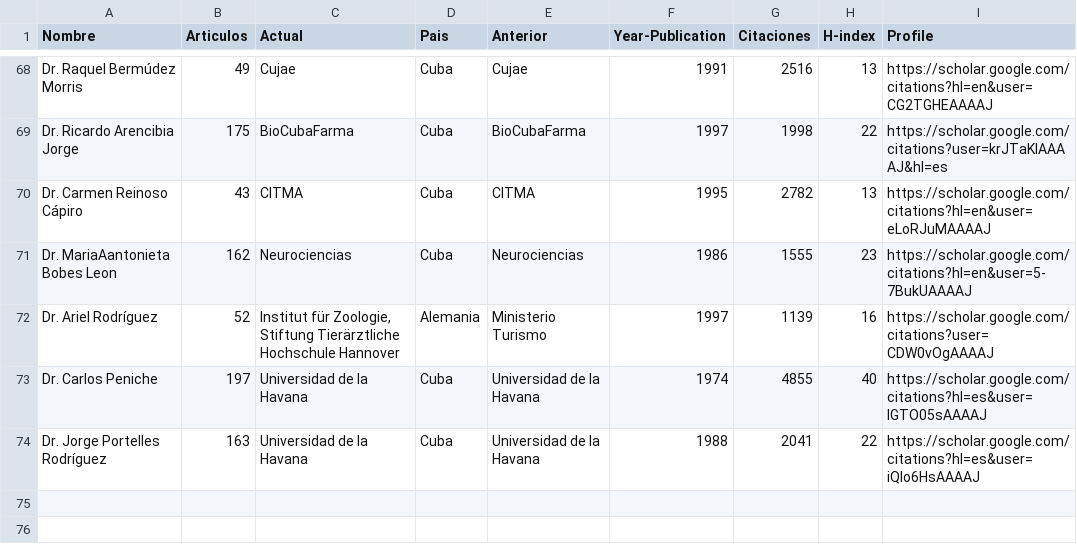
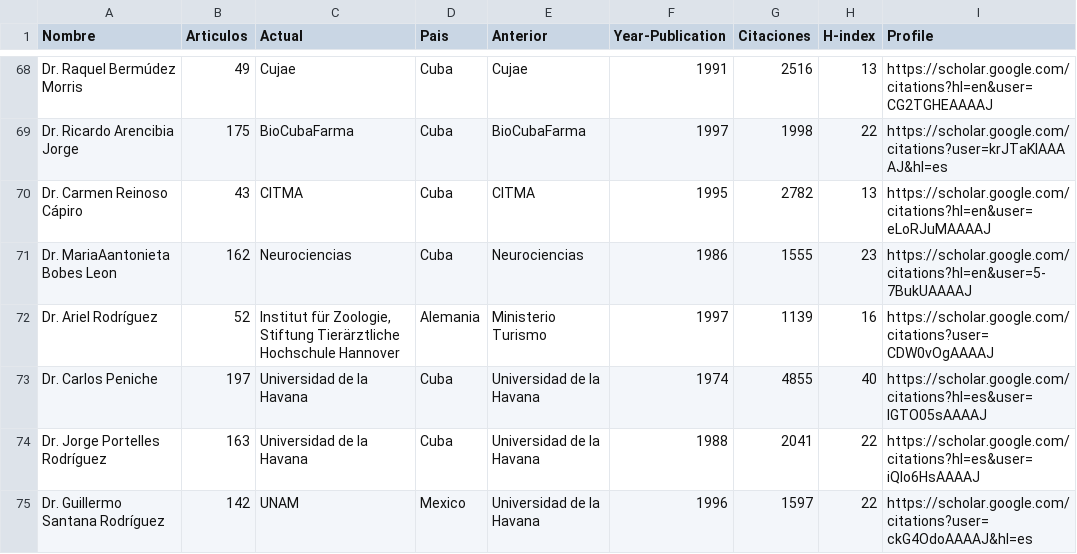
Before and after one commit to ypriverol/cubastats, a CSV file: ciencia/authors-most-publications.csv, drawn as a sheet; only a part is shown, gaps mark what is left out; the diff names each change by its address in the sheet, - before the commit and + after, or states it on an @@ line.

Commit message:
minor changes in the notebook

```diff
--- a/ciencia/authors-most-publications.csv
+++ b/ciencia/authors-most-publications.csv
+row 75: Dr. Guillermo Santana Rodríguez | 142 | UNAM | Mexico | Universidad de la Havana | 1996 | 1597 | 22 | https://scholar.google.com/citations?user=ckG4OdoAAAAJ&hl=es
```
